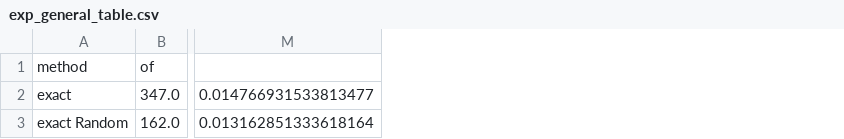
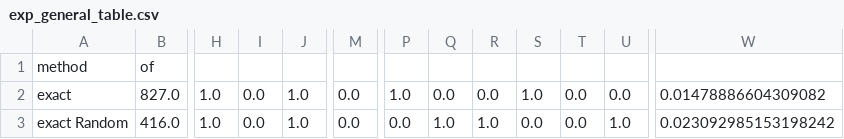
Before and after one commit to GianPICT4SS/or_project, a CSV file: results/exp_general_table.csv, drawn as a sheet; only a part is shown, gaps mark what is left out; removed rows and columns are numbered as before the commit, all else as after; the diff covers the shown part only; the diff names each change by its address in the sheet, - before the commit and + after, or states it on an @@ line.

```diff
--- a/results/exp_general_table.csv
+++ b/results/exp_general_table.csv
+column H, rows 2-3: 1.0 | 1.0
+column I, rows 2-3: 0.0 | 0.0
+column J, rows 2-3: 1.0 | 1.0
+column M, rows 2-3: 0.0 | 0.0
+column P, rows 2-3: 1.0 | 0.0
+column Q, rows 2-3: 0.0 | 1.0
+column R, rows 2-3: 0.0 | 1.0
+column S, rows 2-3: 1.0 | 0.0
+column T, rows 2-3: 0.0 | 0.0
+column U, rows 2-3: 0.0 | 1.0
-column M, rows 2-3: 0.014766931533813477 | 0.013162851333618164
+column W, rows 2-3: 0.01478886604309082 | 0.023092985153198242
-B2: 347.0
+B2: 827.0
-B3: 162.0
+B3: 416.0
```
Also changed, not shown: 4 edited cells elsewhere in this file, 3 other files.
